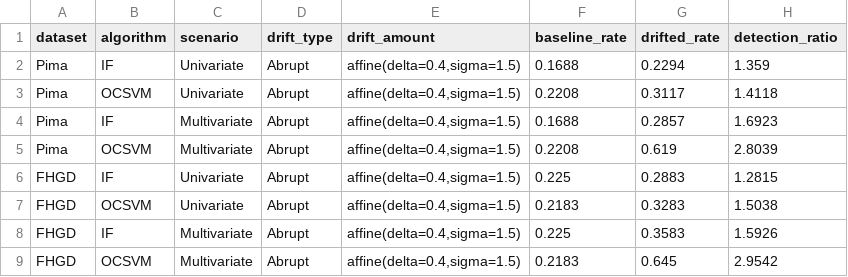
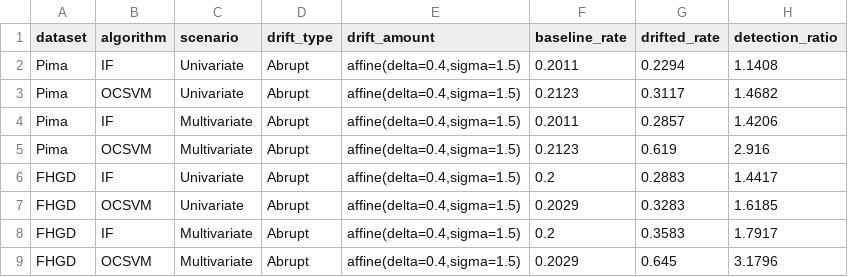
Before and after one commit to MalikAdeel-Hull/Population-Drift, a CSV file: notebooks/data/results/abrupt_drift_results.csv, drawn as a sheet.

```diff
--- a/notebooks/data/results/abrupt_drift_results.csv
+++ b/notebooks/data/results/abrupt_drift_results.csv
@@ -1,9 +1,9 @@
 dataset,algorithm,scenario,drift_type,drift_amount,baseline_rate,drifted_rate,detection_ratio
-Pima,IF,Univariate,Abrupt,"affine(delta=0.4,sigma=1.5)",0.1688,0.2294,1.359
-Pima,OCSVM,Univariate,Abrupt,"affine(delta=0.4,sigma=1.5)",0.2208,0.3117,1.4118
-Pima,IF,Multivariate,Abrupt,"affine(delta=0.4,sigma=1.5)",0.1688,0.2857,1.6923
-Pima,OCSVM,Multivariate,Abrupt,"affine(delta=0.4,sigma=1.5)",0.2208,0.619,2.8039
-FHGD,IF,Univariate,Abrupt,"affine(delta=0.4,sigma=1.5)",0.225,0.2883,1.2815
-FHGD,OCSVM,Univariate,Abrupt,"affine(delta=0.4,sigma=1.5)",0.2183,0.3283,1.5038
-FHGD,IF,Multivariate,Abrupt,"affine(delta=0.4,sigma=1.5)",0.225,0.3583,1.5926
-FHGD,OCSVM,Multivariate,Abrupt,"affine(delta=0.4,sigma=1.5)",0.2183,0.645,2.9542
+Pima,IF,Univariate,Abrupt,"affine(delta=0.4,sigma=1.5)",0.2011,0.2294,1.1408
+Pima,OCSVM,Univariate,Abrupt,"affine(delta=0.4,sigma=1.5)",0.2123,0.3117,1.4682
+Pima,IF,Multivariate,Abrupt,"affine(delta=0.4,sigma=1.5)",0.2011,0.2857,1.4206
+Pima,OCSVM,Multivariate,Abrupt,"affine(delta=0.4,sigma=1.5)",0.2123,0.619,2.916
+FHGD,IF,Univariate,Abrupt,"affine(delta=0.4,sigma=1.5)",0.2,0.2883,1.4417
+FHGD,OCSVM,Univariate,Abrupt,"affine(delta=0.4,sigma=1.5)",0.2029,0.3283,1.6185
+FHGD,IF,Multivariate,Abrupt,"affine(delta=0.4,sigma=1.5)",0.2,0.3583,1.7917
+FHGD,OCSVM,Multivariate,Abrupt,"affine(delta=0.4,sigma=1.5)",0.2029,0.645,3.1796
```
